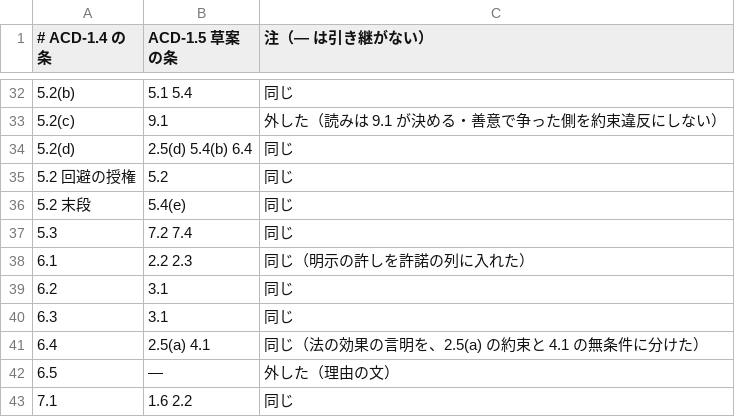
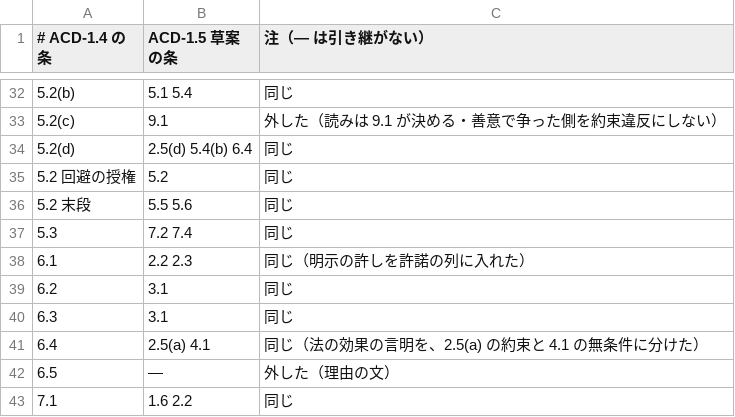
Before and after one commit to yutapr0117-design/portfolio, a TSV file: LICENSES/CLAUSE-MAP-1.4-1.5.tsv, drawn as a sheet; only a part is shown, gaps mark what is left out.

```diff
--- a/LICENSES/CLAUSE-MAP-1.4-1.5.tsv
+++ b/LICENSES/CLAUSE-MAP-1.4-1.5.tsv
@@ -35,3 +35,3 @@
 5.2 回避の授権	5.2	同じ
-5.2 末段	5.4(e)	同じ
+5.2 末段	5.5 5.6	同じ
 5.3	7.2 7.4	同じ
```
Also changed, not shown: 11 other files.
